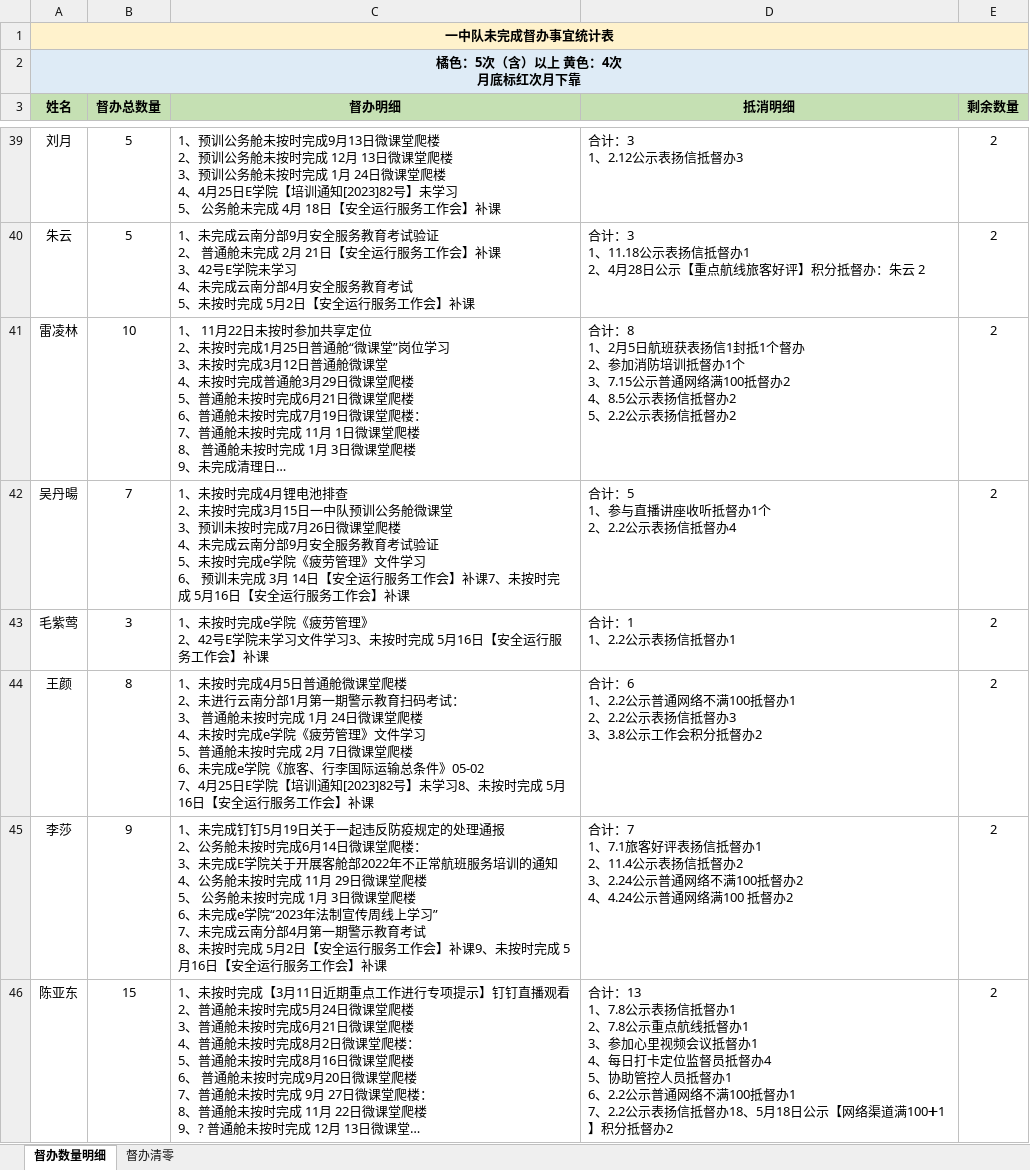
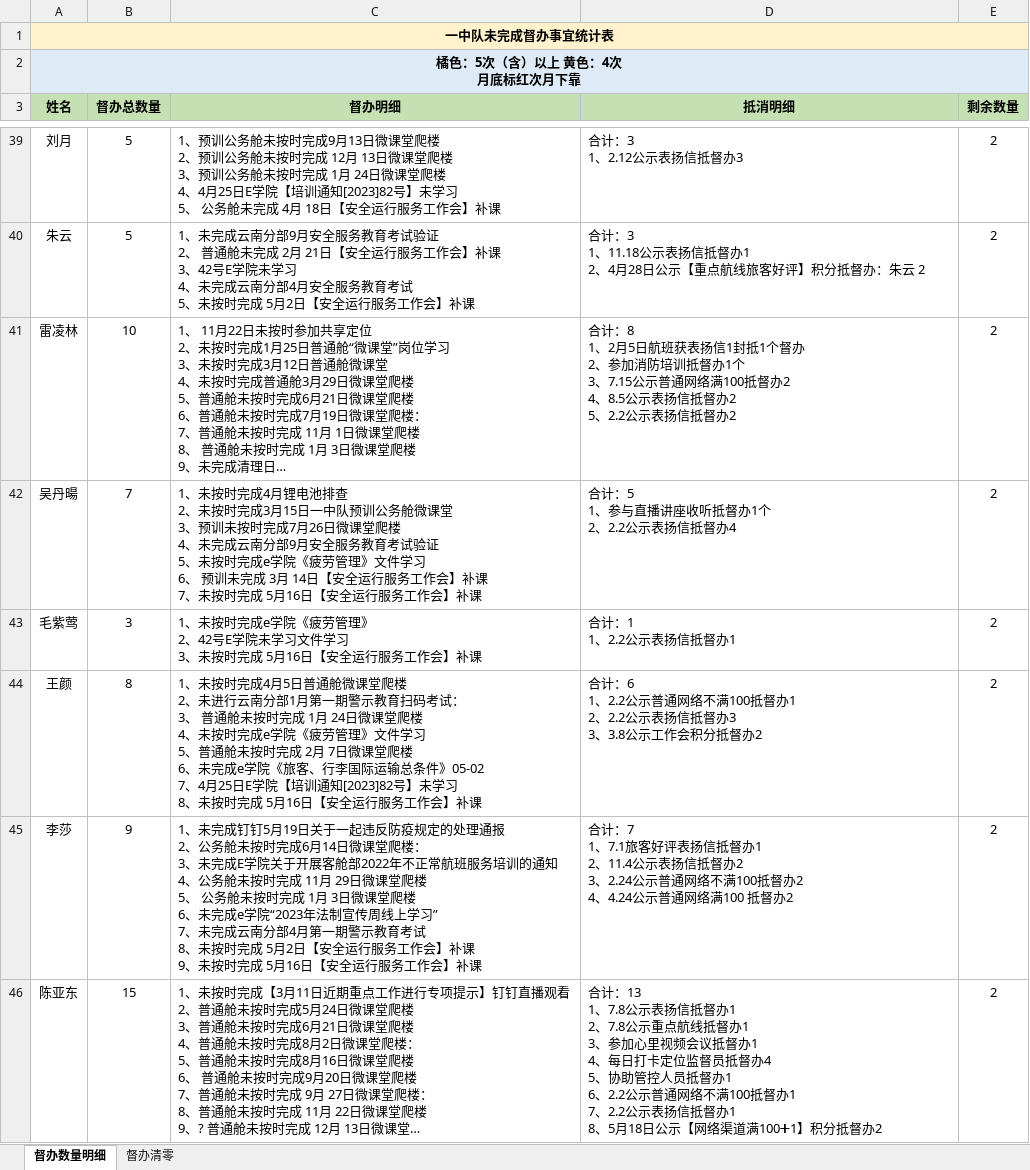
Before and after one commit to XrazYang/ELearning, an Excel workbook: target/classes/2023年督办加减表(6.4).xlsx, sheet 督办数量明细, drawn as a sheet; only a part is shown, gaps mark what is left out; long unchanged cells end in …; values as stored, in another font and other column widths than the file's, no borders; conditional formats not drawn; ↵ is a line break in a cell; the diff covers the shown part only; the diff names each change by its address in the sheet, - before the commit and + after, or states it on an @@ line.

```diff
--- a/target/classes/2023年督办加减表(6.4).xlsx (sheet 督办数量明细)
+++ b/target/classes/2023年督办加减表(6.4).xlsx (sheet 督办数量明细)
-C42 (督办明细): …会】补课7、未按…
+C42 (督办明细): …会】补课 ↵ 7、未按…
-C43 (督办明细): …文件学习3、未按…
+C43 (督办明细): …文件学习 ↵ 3、未按…
-C44 (督办明细): …】未学习8、未按…
+C44 (督办明细): …】未学习 ↵ 8、未按…
-C45 (督办明细): …会】补课9、未按…
+C45 (督办明细): …会】补课 ↵ 9、未按…
-D46 (抵消明细): …信抵督办18、5月18…
+D46 (抵消明细): …信抵督办1 ↵ 8、5月18…
```
Also changed, not shown: 39 edited cells elsewhere in this sheet, sheet 督办清零, 9 other files.
